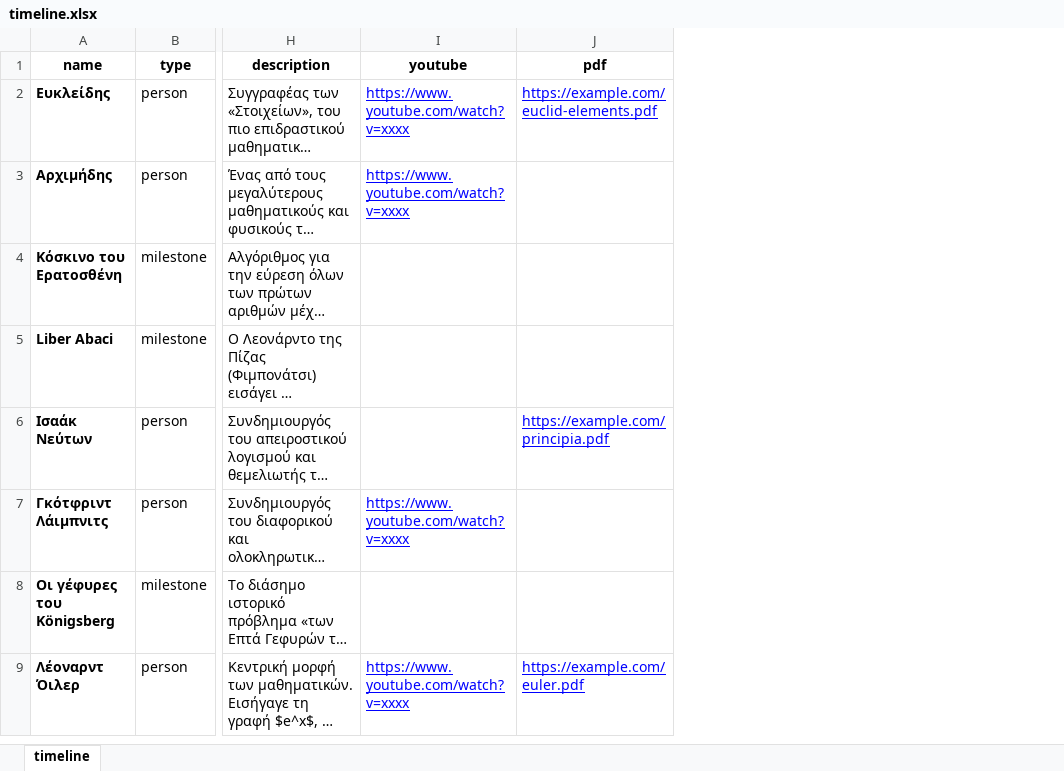
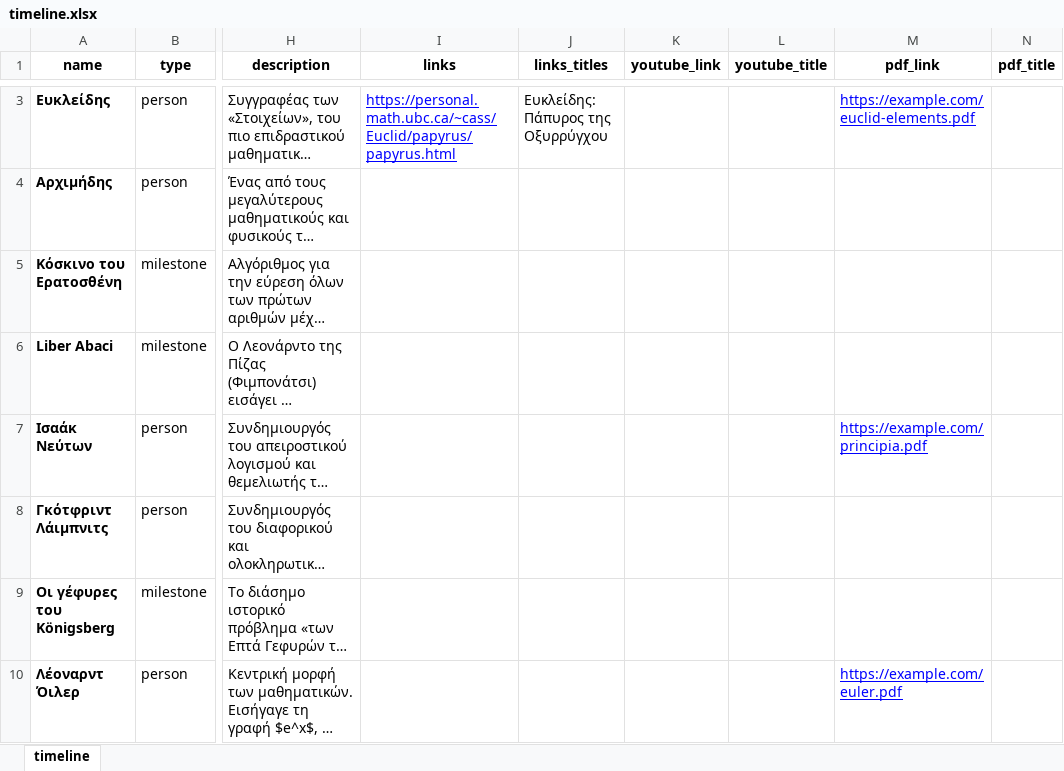
Before and after one commit to akontog/dmlt-pages, an Excel workbook: static/data/timeline.xlsx, sheet timeline, drawn as a sheet; only a part is shown, gaps mark what is left out; long unchanged cells end in …; values as stored, in another font and other column widths than the file's, no borders; charts and pictures not drawn; removed rows and columns are numbered as before the commit, all else as after; the diff covers the shown part only; the diff names each change by its address in the sheet, - before the commit and + after, or states it on an @@ line.

```diff
--- a/static/data/timeline.xlsx (sheet timeline)
+++ b/static/data/timeline.xlsx (sheet timeline)
-column I (youtube), rows 2-9: https://www.youtube.com/watch?v=xxxx | https://www.youtube.com/watch?v=xxxx |  |  |  | https://www.youtube.com/watch?v=xxxx |  | https://www.youtube.com/watch?v=xxxx
+column I (links), row 3: https://personal.math.ubc.ca/~cass/Euclid/papyrus/papyrus.html
+column J (links_titles), row 3: Ευκλείδης: Πάπυρος της Οξυρρύγχου
+column K (youtube_link), empty
+column L (youtube_title), empty
+column N (pdf_title), empty
-M1: pdf
+M1: pdf_link
```
Also changed, not shown: 1 added row elsewhere in this sheet, charts or pictures, 14 other files.
